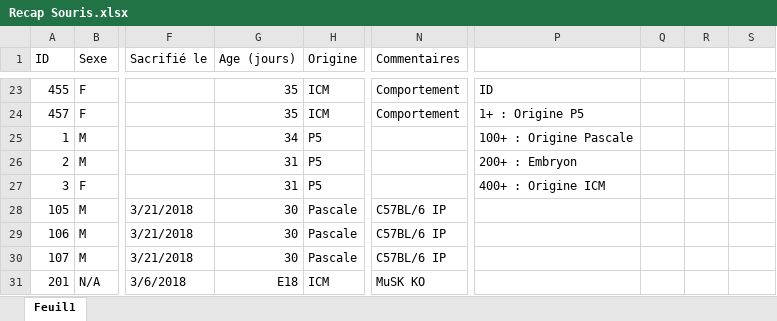
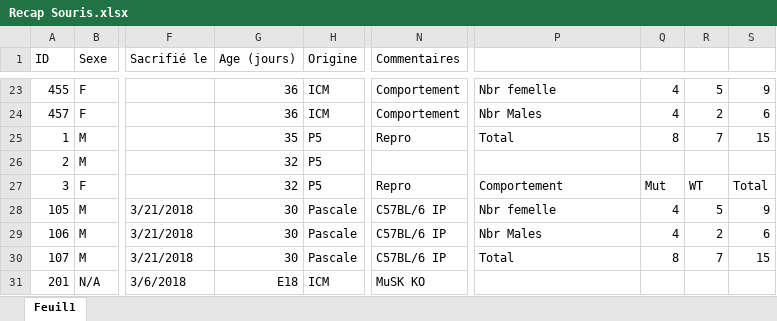
Before and after one commit to FlorentKl/rapport-m2, an Excel workbook: Recap Souris.xlsx, sheet Feuil1, drawn as a sheet; only a part is shown, gaps mark what is left out; values as stored, in another font and other column widths than the file's, no cell formats; conditional formats not drawn; the diff covers the shown part only; the diff names each change by its address in the sheet, - before the commit and + after, or states it on an @@ line.

```diff
--- a/Recap Souris.xlsx (sheet Feuil1)
+++ b/Recap Souris.xlsx (sheet Feuil1)
-G23:G24 (Age (jours)): 35
+G23:G24 (Age (jours)): 36
-P23: ID
+P23: Nbr femelle
-Q23:Q24: (empty)
+Q23:Q24: 4
-R23: (empty)
+R23: 5
-S23: (empty)
+S23: 9
-P24: 1+ : Origine P5
+P24: Nbr Males
-R24: (empty)
+R24: 2
-S24: (empty)
+S24: 6
-G25 (Age (jours)): 34
+G25 (Age (jours)): 35
-N25 (Commentaires): (empty)
+N25 (Commentaires): Repro
-P25: 100+ : Origine Pascale
+P25: Total
-Q25: (empty)
+Q25: 8
-R25: (empty)
+R25: 7
-S25: (empty)
+S25: 15
-G26:G27 (Age (jours)): 31
+G26:G27 (Age (jours)): 32
-P26: 200+ : Embryon
+P26: (empty)
-N27 (Commentaires): (empty)
+N27 (Commentaires): Repro
-P27: 400+ : Origine ICM
+P27: Comportement
-Q27: (empty)
+Q27: Mut
-R27: (empty)
+R27: WT
-S27: (empty)
+S27: Total
-P28: (empty)
+P28: Nbr femelle
-Q28:Q29: (empty)
+Q28:Q29: 4
-R28: (empty)
+R28: 5
-S28: (empty)
+S28: 9
-P29: (empty)
+P29: Nbr Males
-R29: (empty)
+R29: 2
-S29: (empty)
+S29: 6
-P30: (empty)
+P30: Total
-Q30: (empty)
+Q30: 8
-R30: (empty)
+R30: 7
-S30: (empty)
+S30: 15
```
Also changed, not shown: 6 added rows and 83 edited cells elsewhere in this sheet, cell formats, 3 other files.
